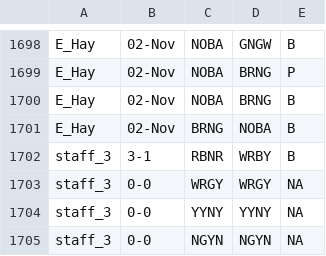
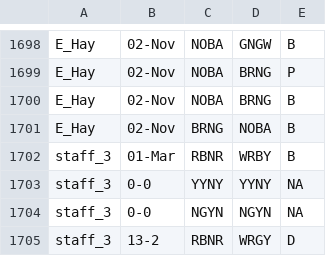
Before and after one commit to QuinlanMann/Pukeko_Dom_Observations, a CSV file: Dom_Obs_Master.csv, drawn as a sheet; only a part is shown, gaps mark what is left out.

Commit message:
ADDED OCTOBER 13TH INTERACTIONS

```diff
--- a/Dom_Obs_Master.csv
+++ b/Dom_Obs_Master.csv
@@ -1701,5 +1701,5 @@ E_Hay,02-Nov,NOBA,BRNG,B
 E_Hay,02-Nov,BRNG,NOBA,B
-staff_3,3-1,RBNR,WRBY,B
-staff_3,0-0,WRGY,WRGY,NA
+staff_3,01-Mar,RBNR,WRBY,B
 staff_3,0-0, YYNY, YYNY,NA
 staff_3,0-0, NGYN, NGYN,NA
+staff_3,13-2,RBNR,WRGY,D
```
